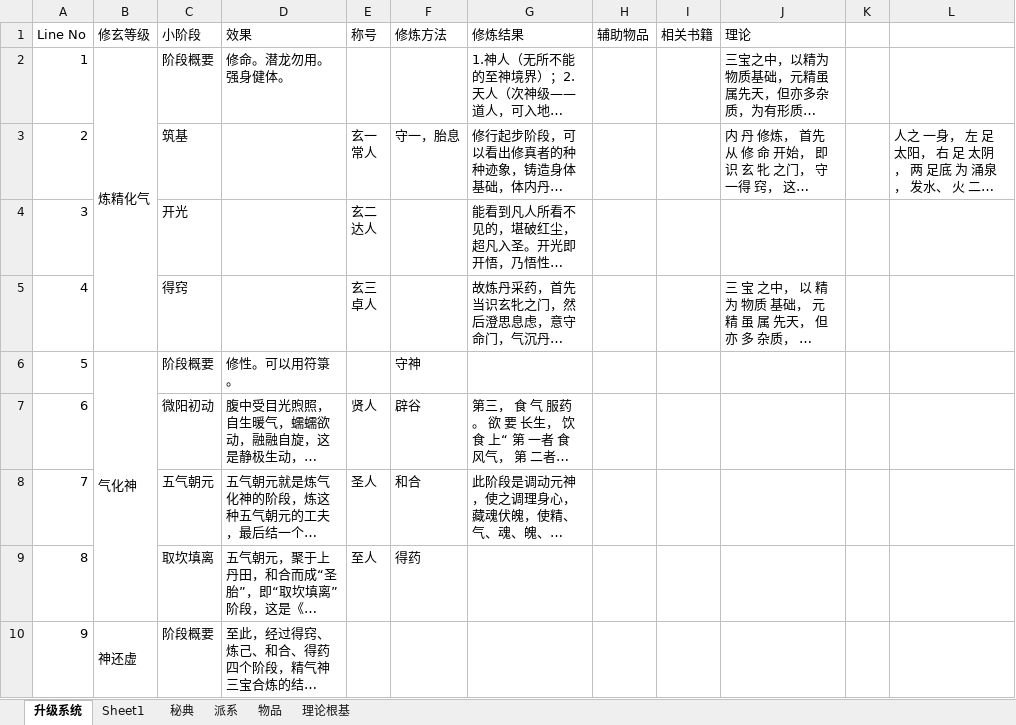
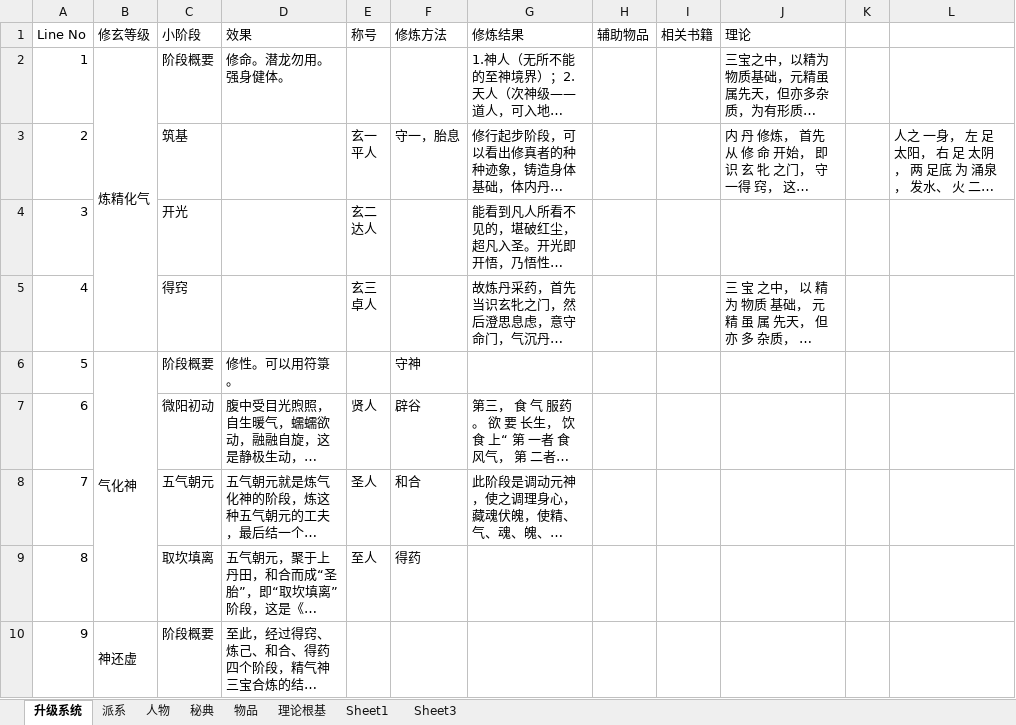
Before and after one commit to JalonJia/xmind, an Excel workbook: 写作/系统设定.xlsx, sheet 升级系统, drawn as a sheet; only a part is shown; long unchanged cells end in …; values as stored, in another font and other column widths than the file's, no borders; ↵ is a line break in a cell; the diff names each change by its address in the sheet, - before the commit and + after, or states it on an @@ line.

```diff
--- a/写作/系统设定.xlsx (sheet 升级系统)
+++ b/写作/系统设定.xlsx (sheet 升级系统)
+sheet tab: 人物
+sheet tab: Sheet3
@@ sheet tab order changed: 升级系统 | 派系 | 人物 | 秘典 | 物品 | 理论根基 | Sheet1 | Sheet3 @@
-E3 (称号): 玄一 ↵ 常人
+E3 (称号): 玄一 ↵ 平人
```
Also changed, not shown: sheet 派系, 6 other files.
